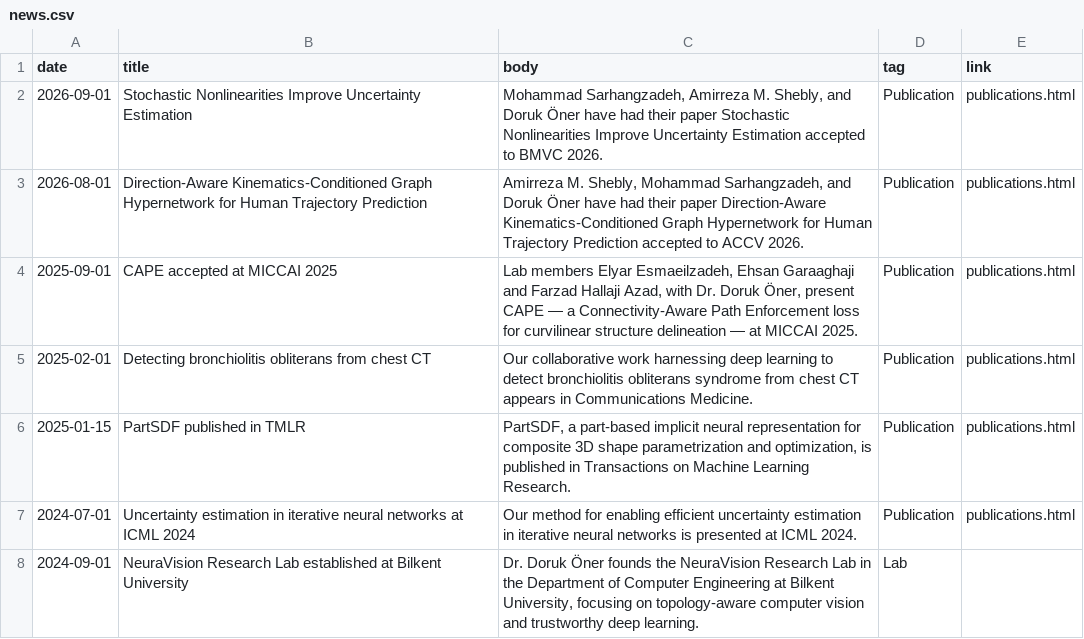
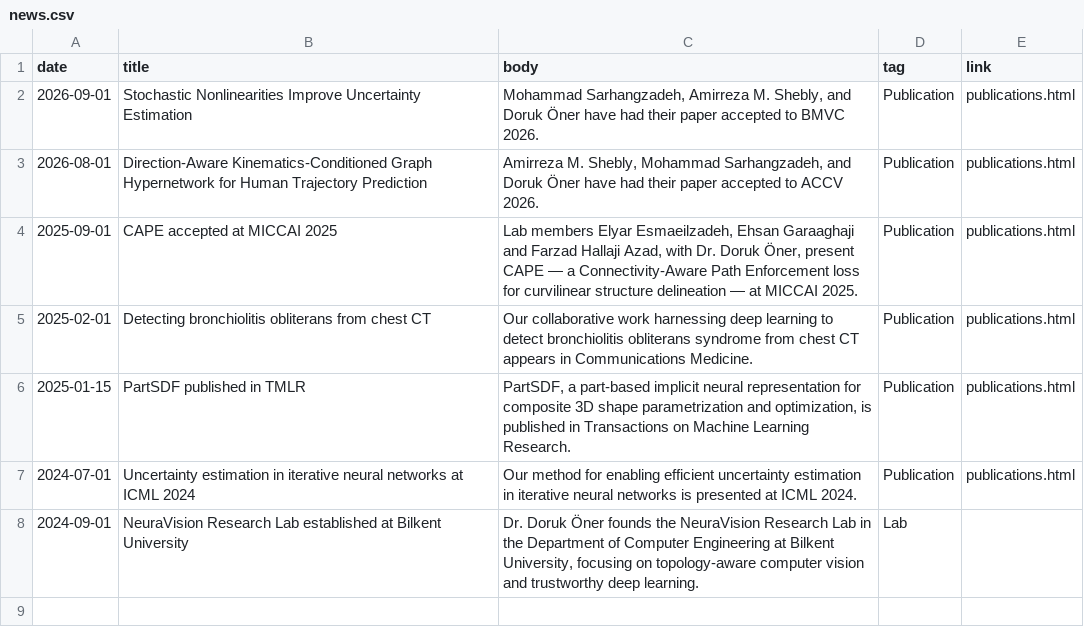
Before and after one commit to NeuraVisionLab/neuravisionlab.github.io, a CSV file: data/news.csv, drawn as a sheet.

Commit message:
Align the two new 2026 acceptance entries with the site’s News format and keep the full update set in sync with the publications list

```diff
--- a/data/news.csv
+++ b/data/news.csv
@@ -1,4 +1,4 @@
 date,title,body,tag,link
-2026-09-01,Stochastic Nonlinearities Improve Uncertainty Estimation,"Mohammad Sarhangzadeh, Amirreza M. Shebly, and Doruk Öner have had their paper Stochastic Nonlinearities Improve Uncertainty Estimation accepted to BMVC 2026.",Publication,publications.html
-2026-08-01,Direction-Aware Kinematics-Conditioned Graph Hypernetwork for Human Trajectory Prediction,"Amirreza M. Shebly, Mohammad Sarhangzadeh, and Doruk Öner have had their paper Direction-Aware Kinematics-Conditioned Graph Hypernetwork for Human Trajectory Prediction accepted to ACCV 2026.",Publication,publications.html
+2026-09-01,Stochastic Nonlinearities Improve Uncertainty Estimation,"Mohammad Sarhangzadeh, Amirreza M. Shebly, and Doruk Öner have had their paper accepted to BMVC 2026.",Publication,publications.html
+2026-08-01,Direction-Aware Kinematics-Conditioned Graph Hypernetwork for Human Trajectory Prediction,"Amirreza M. Shebly, Mohammad Sarhangzadeh, and Doruk Öner have had their paper accepted to ACCV 2026.",Publication,publications.html
 2025-09-01,CAPE accepted at MICCAI 2025,"Lab members Elyar Esmaeilzadeh, Ehsan Garaaghaji and Farzad Hallaji Azad, with Dr. Doruk Öner, present CAPE — a Connectivity-Aware Path Enforcement loss for curvilinear structure delineation — at MICCAI 2025.",Publication,publications.html
```
